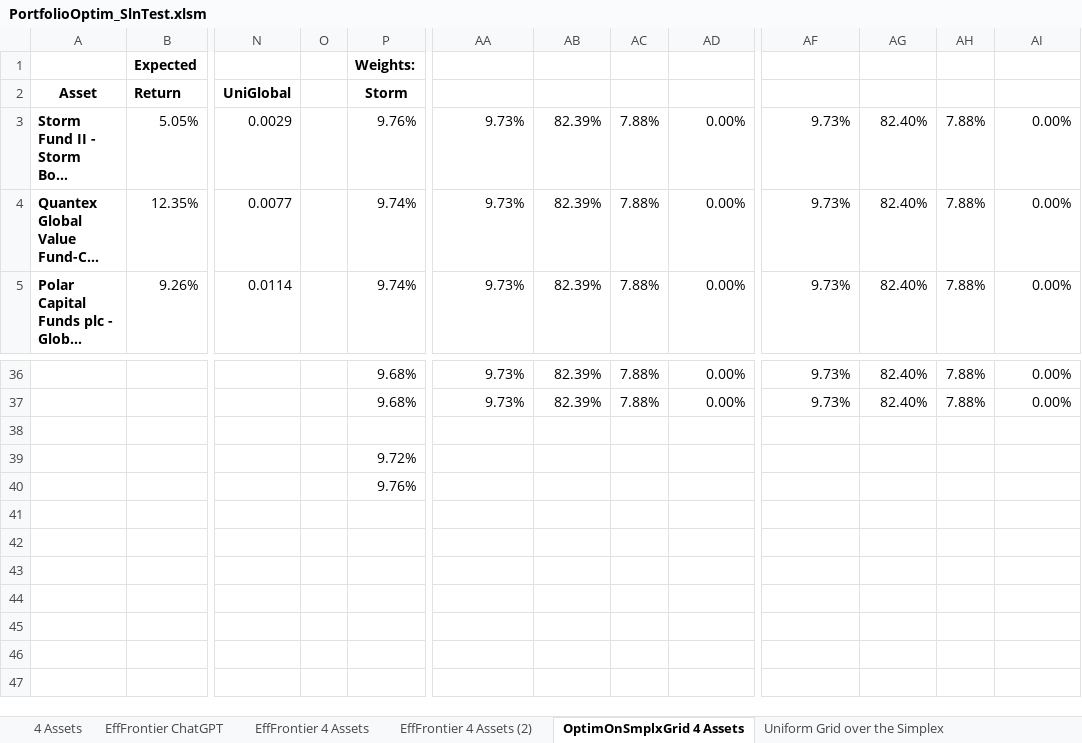
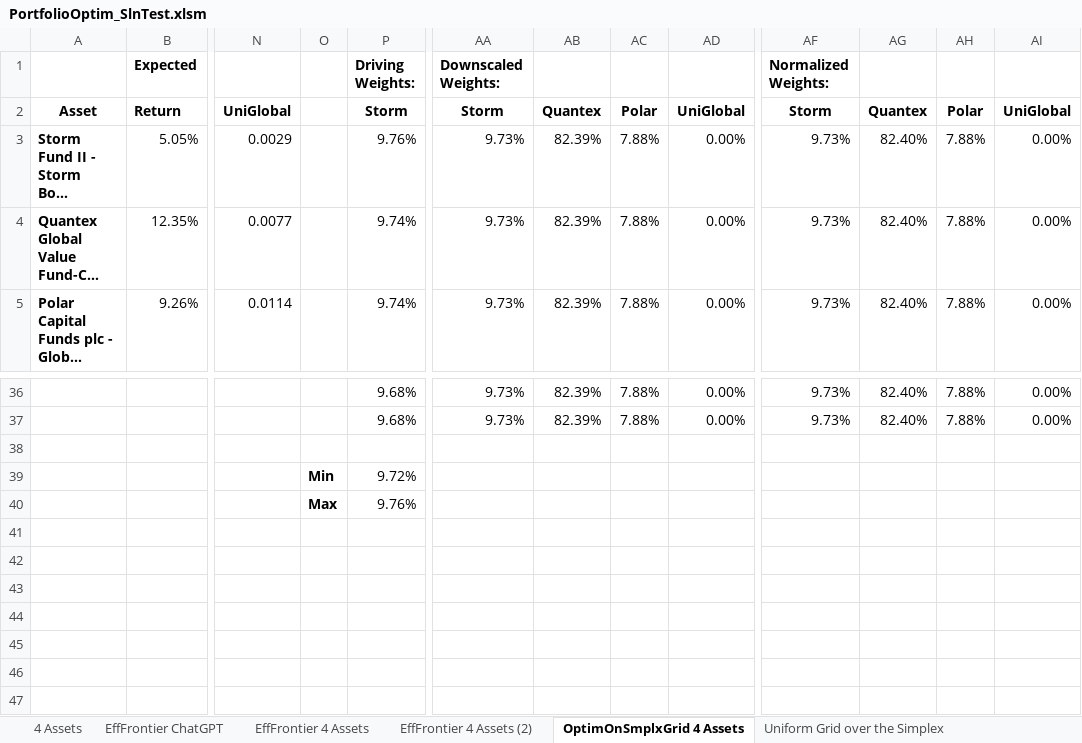
Before and after one commit to heinrichvondervogelweide/PortfolioOptim, an Excel workbook: TestTools/PortfolioOptim_SlnTest.xlsm, sheet OptimOnSmplxGrid 4 Assets, drawn as a sheet; only a part is shown, gaps mark what is left out; long unchanged cells end in …; values as stored, in another font and other column widths than the file's, no borders; charts and pictures not drawn; the diff names each change by its address in the sheet, - before the commit and + after, or states it on an @@ line.

Commit message:
C++ code now reproduces example laid out in \TestTools\PortfolioOptim_SlnTest.xlsm

```diff
--- a/TestTools/PortfolioOptim_SlnTest.xlsm (sheet OptimOnSmplxGrid 4 Assets)
+++ b/TestTools/PortfolioOptim_SlnTest.xlsm (sheet OptimOnSmplxGrid 4 Assets)
-P1: Weights:
+P1: Driving Weights:
-AA1: (empty)
+AA1: Downscaled Weights:
-AF1: (empty)
+AF1: Normalized Weights:
-AA2 (Downscaled Weights:): (empty)
+AA2 (Downscaled Weights:): Storm
-AB2: (empty)
+AB2: Quantex
-AC2: (empty)
+AC2: Polar
-AD2: (empty)
+AD2: UniGlobal
-AF2 (Normalized Weights:): (empty)
+AF2 (Normalized Weights:): Storm
-AG2: (empty)
+AG2: Quantex
-AH2: (empty)
+AH2: Polar
-AI2: (empty)
+AI2: UniGlobal
-O39: (empty)
+O39: Min
-O40: (empty)
+O40: Max
```
Also changed, not shown: other sheet tabs, charts or pictures, 6 other files.
